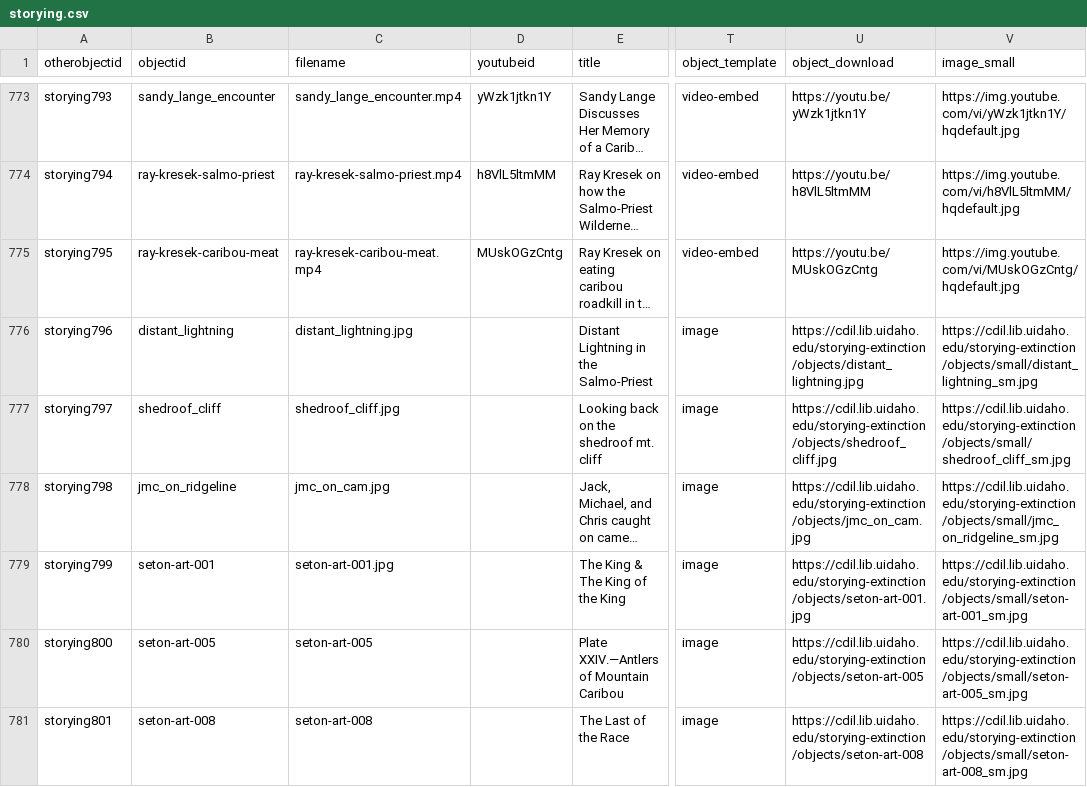
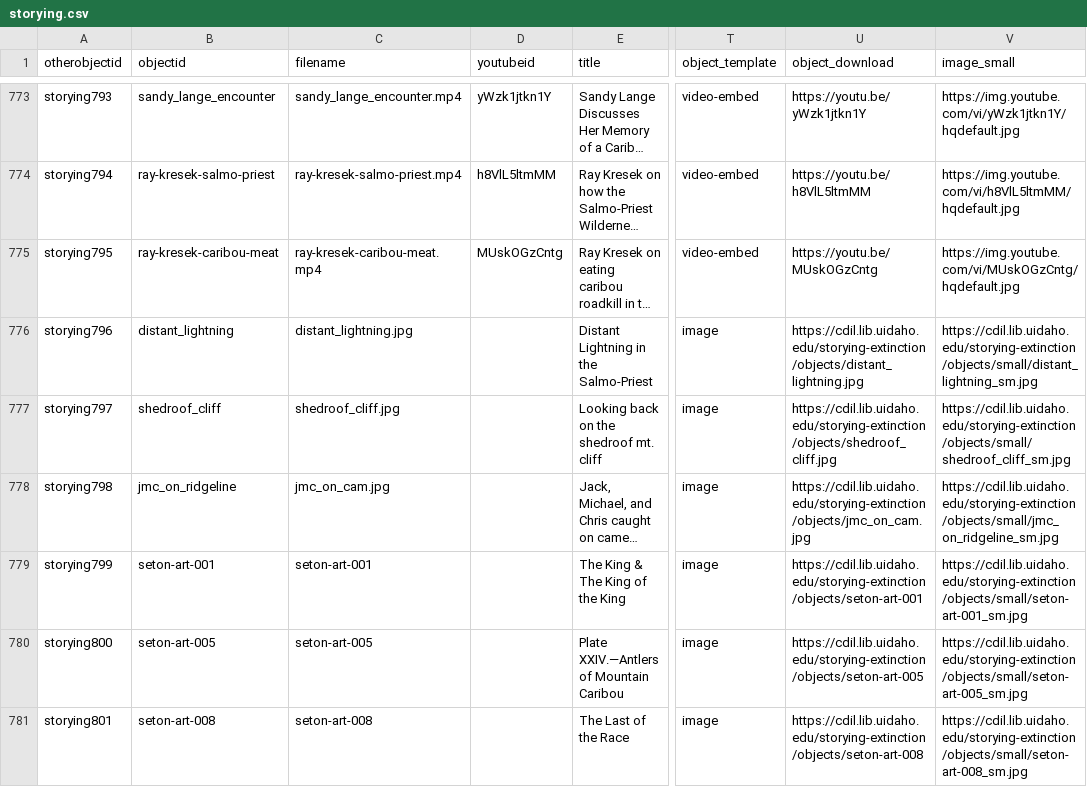
Before and after one commit to thecdil/storying_combined, a CSV file: _data/storying.csv, drawn as a sheet; only a part is shown, gaps mark what is left out; long unchanged cells end in …; the diff names each change by its address in the sheet, - before the commit and + after, or states it on an @@ line.

Commit message:
Update storying.csv

```diff
--- a/_data/storying.csv
+++ b/_data/storying.csv
-C779 (filename): seton-art-001.jpg
+C779 (filename): seton-art-001
-U779 (object_download): https://cdil.lib.uidaho.edu/storying-extinction/objects/seton-art-001.jpg
+U779 (object_download): https://cdil.lib.uidaho.edu/storying-extinction/objects/seton-art-001
```
